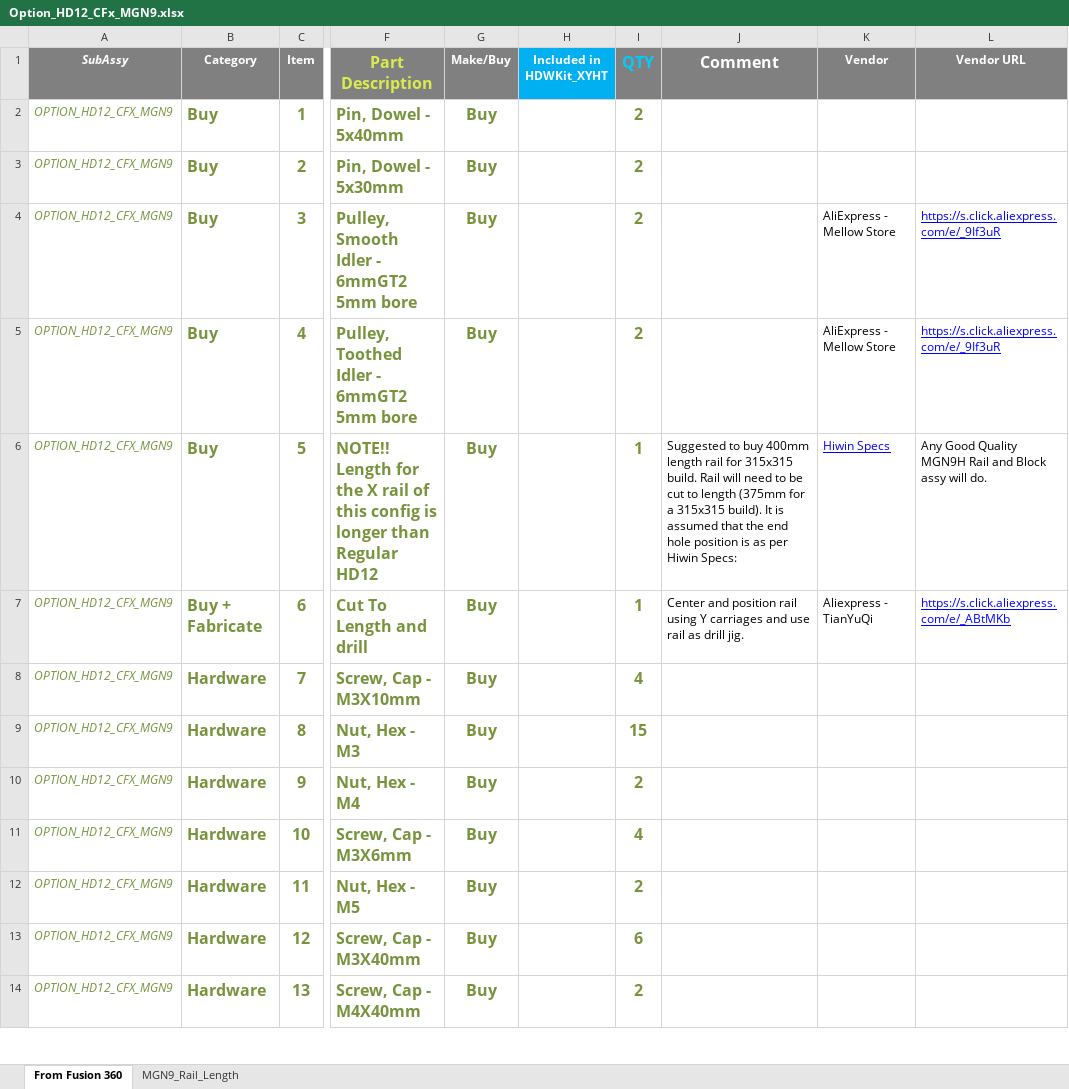
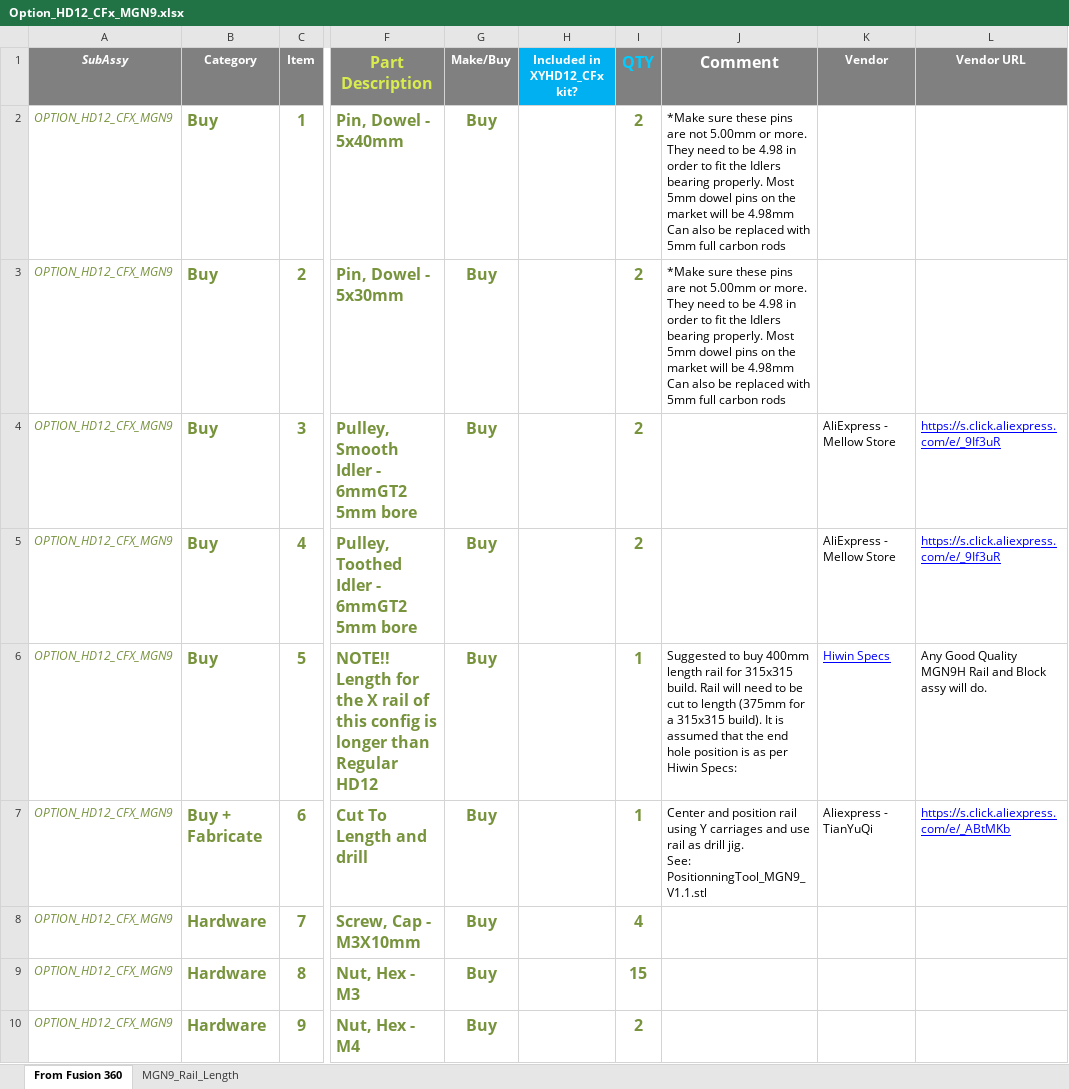
Before and after one commit to MirageC79/HevORT, an Excel workbook: bom/Option_HD12_CFx_MGN9.xlsx, sheet From Fusion 360, drawn as a sheet; only a part is shown, gaps mark what is left out; the shorter side is filled out with more unchanged rows; values as stored, in another font and other column widths than the file's, no borders; charts and pictures and table styles not drawn; ↵ is a line break in a cell; the diff names each change by its address in the sheet, - before the commit and + after, or states it on an @@ line.

```diff
--- a/bom/Option_HD12_CFx_MGN9.xlsx (sheet From Fusion 360)
+++ b/bom/Option_HD12_CFx_MGN9.xlsx (sheet From Fusion 360)
-H1: Included in ↵ HDWKit_XYHT
+H1: Included in ↵ XYHD12_CFx kit?
-J2:J3 (Comment): (empty)
+J2:J3 (Comment): *Make sure these pins are not 5.00mm or more. They need to be 4.98 in order to fit the Idlers bearing properly. Most 5mm dowel pins on the market will be 4.98mm ↵ Can also be replaced with 5mm full carbon rods
-J7 (Comment): …drill jig.
+J7 (Comment): …drill jig. ↵ See: PositionningTool_MGN9_V1.1.stl
```
Also changed, not shown: charts or pictures, 35 other files.
